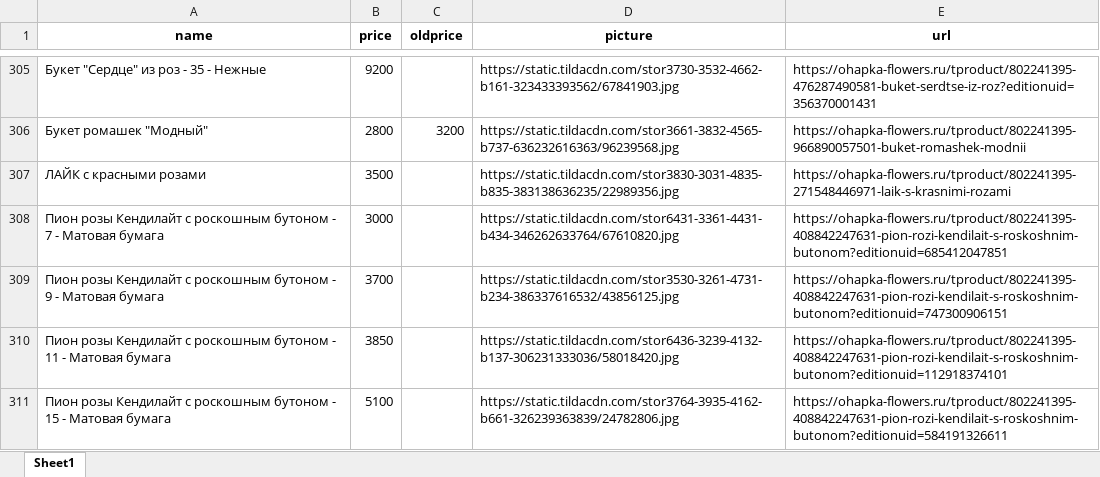
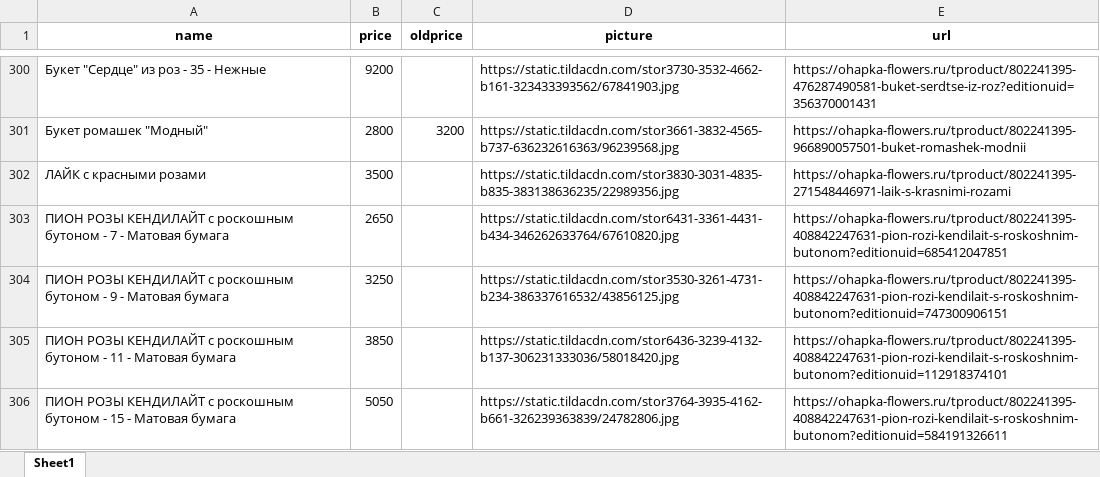
Before and after one commit to arikmax/ohapka-data, an Excel workbook: feed_converted.xlsx, sheet Sheet1, drawn as a sheet; only a part is shown, gaps mark what is left out; values as stored, in another font and other column widths than the file's, no borders; addresses are those after the commit; the diff covers the shown part only; the diff names each change by its address in the sheet, - before the commit and + after, or states it on an @@ line.

Commit message:
Add files via upload

```diff
--- a/feed_converted.xlsx (sheet Sheet1)
+++ b/feed_converted.xlsx (sheet Sheet1)
-A303 (name): Пион розы Кендилайт с роскошным…
+A303 (name): ПИОН РОЗЫ КЕНДИЛАЙТ с роскошным…
-B303 (price): 3000
+B303 (price): 2650
-A304 (name): Пион розы Кендилайт с роскошным…
+A304 (name): ПИОН РОЗЫ КЕНДИЛАЙТ с роскошным…
-B304 (price): 3700
+B304 (price): 3250
-A305 (name): Пион розы Кендилайт с роскошным…
+A305 (name): ПИОН РОЗЫ КЕНДИЛАЙТ с роскошным…
-A306 (name): Пион розы Кендилайт с роскошным…
+A306 (name): ПИОН РОЗЫ КЕНДИЛАЙТ с роскошным…
-B306 (price): 5100
+B306 (price): 5050
```
Also changed, not shown: 8 added rows, 8 removed rows and 14 edited cells elsewhere in this sheet.
